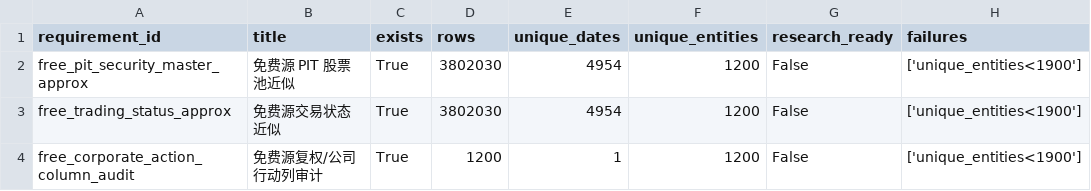
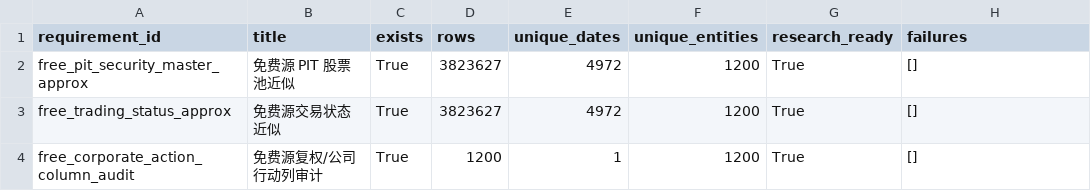
Before and after one commit to goldenerr/lianghua, a CSV file: data/backtest_results/quant_v31_free_data_quality_gate.csv, drawn as a sheet; only a part is shown; the diff names each change by its address in the sheet, - before the commit and + after, or states it on an @@ line.

Commit message:
research: V31 evidence and recent-90 diagnostics

```diff
--- a/data/backtest_results/quant_v31_free_data_quality_gate.csv
+++ b/data/backtest_results/quant_v31_free_data_quality_gate.csv
-D2:D3 (rows): 3802030
+D2:D3 (rows): 3823627
-E2:E3 (unique_dates): 4954
+E2:E3 (unique_dates): 4972
-G2:G4 (research_ready): False
+G2:G4 (research_ready): True
-H2:H4 (failures): ['unique_entities<1900']
+H2:H4 (failures): []
```
Also changed, not shown: data/backtest_results/quant_v31_free_data_build_report.csv, 11 other files.
